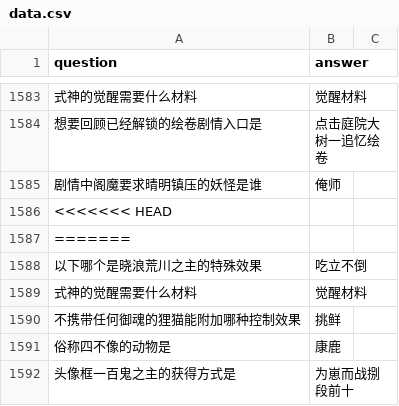
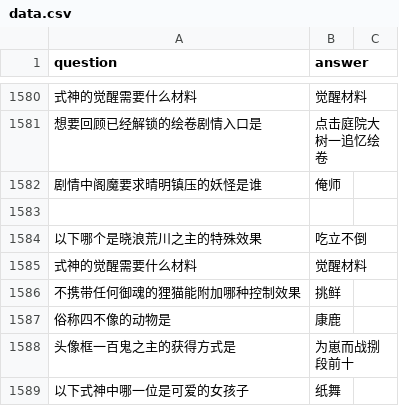
Before and after one commit to ohspecial/OnmyojiAutoScript, a CSV file: tasks/DemonEncounter/data/data.csv, drawn as a sheet; only a part is shown, gaps mark what is left out; the shorter side is filled out with more unchanged rows; removed rows and columns are numbered as before the commit, all else as after; the diff covers the shown part only; the diff names each change by its address in the sheet, - before the commit and + after, or states it on an @@ line.

```diff
--- a/tasks/DemonEncounter/data/data.csv
+++ b/tasks/DemonEncounter/data/data.csv
-A1583 (question): <<<<<<< HEAD
+A1583 (question): (empty)
-row 1587: =======
```
Also changed, not shown: 12 removed rows and 4 edited cells elsewhere in this file.
